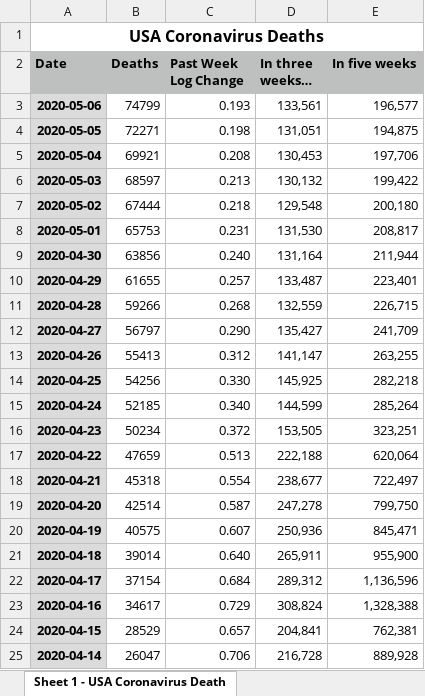
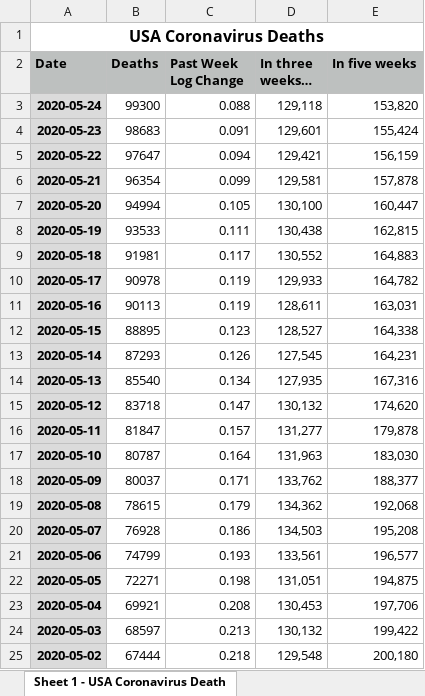
Before and after one commit to DavidLJ/public-files, an Excel workbook: coronavirus-us-deaths.xlsx, sheet Sheet 1 - USA Coronavirus Death, drawn as a sheet; only a part is shown; the shorter side is filled out with more unchanged rows; values as stored, in another font and other column widths than the file's, no borders; the diff names each change by its address in the sheet, - before the commit and + after, or states it on an @@ line.

```diff
--- a/coronavirus-us-deaths.xlsx (sheet Sheet 1 - USA Coronavirus Death)
+++ b/coronavirus-us-deaths.xlsx (sheet Sheet 1 - USA Coronavirus Death)
+row 3: 2020-05-24 | 99300 | 0.088 | 129,118 | 153,820
+row 4: 2020-05-23 | 98683 | 0.091 | 129,601 | 155,424
+row 5: 2020-05-22 | 97647 | 0.094 | 129,421 | 156,159
+row 6: 2020-05-21 | 96354 | 0.099 | 129,581 | 157,878
+row 7: 2020-05-20 | 94994 | 0.105 | 130,100 | 160,447
+row 8: 2020-05-19 | 93533 | 0.111 | 130,438 | 162,815
+row 9: 2020-05-18 | 91981 | 0.117 | 130,552 | 164,883
+row 10: 2020-05-17 | 90978 | 0.119 | 129,933 | 164,782
+row 11: 2020-05-16 | 90113 | 0.119 | 128,611 | 163,031
+row 12: 2020-05-15 | 88895 | 0.123 | 128,527 | 164,338
+row 13: 2020-05-14 | 87293 | 0.126 | 127,545 | 164,231
+row 14: 2020-05-13 | 85540 | 0.134 | 127,935 | 167,316
+row 15: 2020-05-12 | 83718 | 0.147 | 130,132 | 174,620
+row 16: 2020-05-11 | 81847 | 0.157 | 131,277 | 179,878
+row 17: 2020-05-10 | 80787 | 0.164 | 131,963 | 183,030
+row 18: 2020-05-09 | 80037 | 0.171 | 133,762 | 188,377
+row 19: 2020-05-08 | 78615 | 0.179 | 134,362 | 192,068
+row 20: 2020-05-07 | 76928 | 0.186 | 134,503 | 195,208
```
Also changed, not shown: 3 other files.
